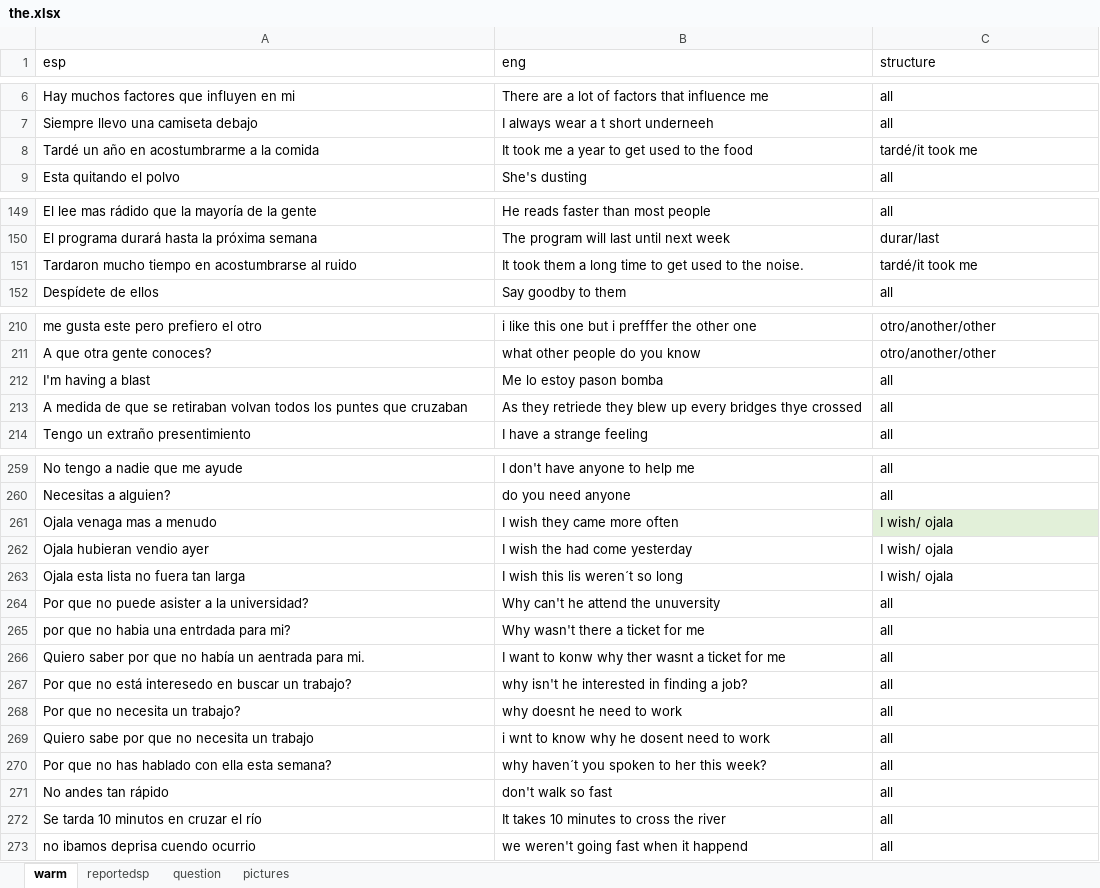
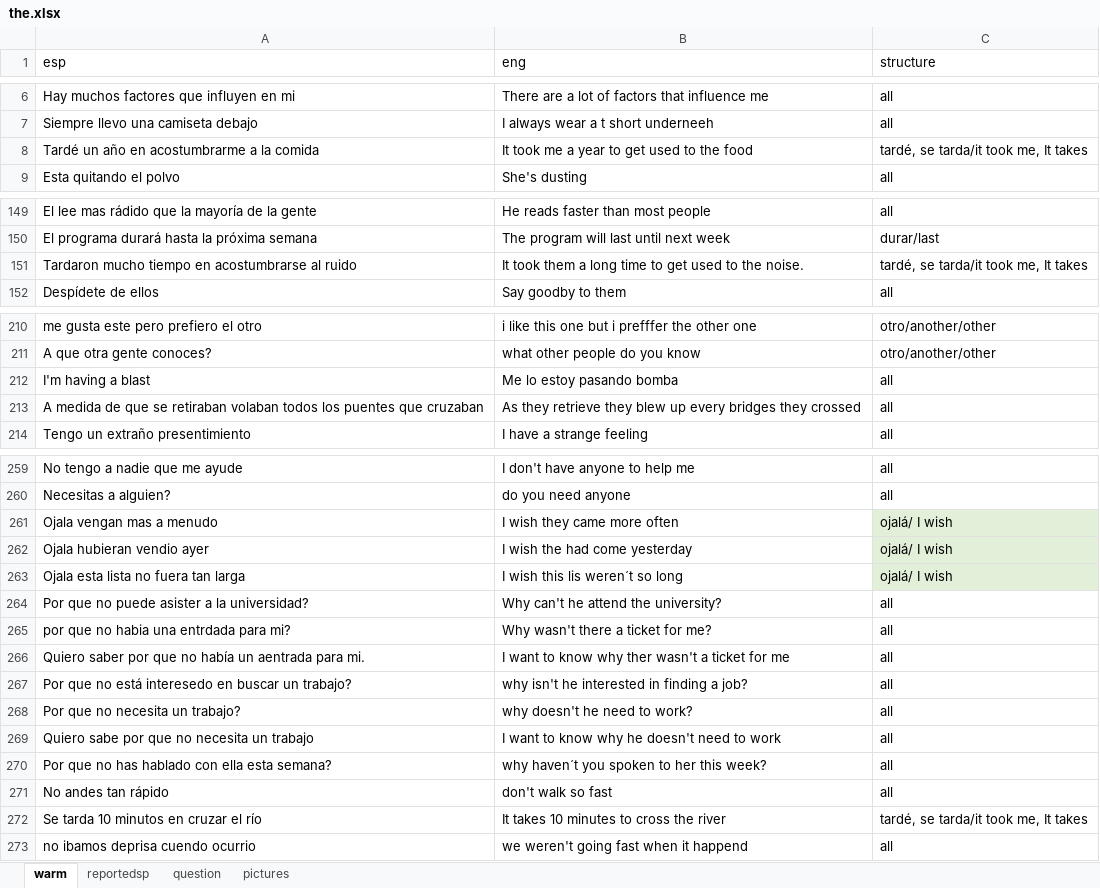
Before and after one commit to alcaloide2000/theec5, an Excel workbook: src/assets/the.xlsx, sheet warm, drawn as a sheet; only a part is shown, gaps mark what is left out; values as stored, in another font and other column widths than the file's, no borders; table styles not drawn; the diff covers the shown part only; the diff names each change by its address in the sheet, - before the commit and + after, or states it on an @@ line.

```diff
--- a/src/assets/the.xlsx (sheet warm)
+++ b/src/assets/the.xlsx (sheet warm)
-C8 (structure): tardé/it took me
+C8 (structure): tardé, se tarda/it took me, It takes
-C151 (structure): tardé/it took me
+C151 (structure): tardé, se tarda/it took me, It takes
-B212 (eng): Me lo estoy pason bomba
+B212 (eng): Me lo estoy pasando bomba
-A213 (esp): …se retiraban volvan todos los puntes que cruzaban
+A213 (esp): …se retiraban volaban todos los puentes que cruzaban
-B213 (eng): As they retriede they blew up every bridges thye crossed
+B213 (eng): As they retrieve they blew up every bridges they crossed
-A261 (esp): Ojala venaga mas a menudo
+A261 (esp): Ojala vengan mas a menudo
-C261:C263 (structure): I wish/ ojala
+C261:C263 (structure): ojalá/ I wish
-C262:C263 fill: none
+C262:C263 fill: #E2F0D9
-B264 (eng): Why can't he attend the unuversity
+B264 (eng): Why can't he attend the university?
-B265 (eng): Why wasn't there a ticket for me
+B265 (eng): Why wasn't there a ticket for me?
-B266 (eng): …want to konw why ther wasnt a ticket…
+B266 (eng): …want to know why ther wasn't a ticket…
-B268 (eng): why doesnt he need to work
+B268 (eng): why doesn't he need to work?
-B269 (eng): i wnt to know why he dosent need to work
+B269 (eng): I want to know why he doesn't need to work
-C272 (structure): all
+C272 (structure): tardé, se tarda/it took me, It takes
```
Also changed, not shown: 22 edited cells and cell formats elsewhere in this sheet.
